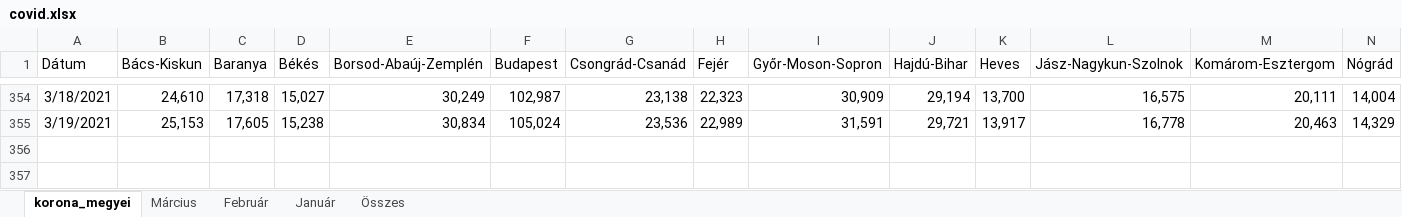
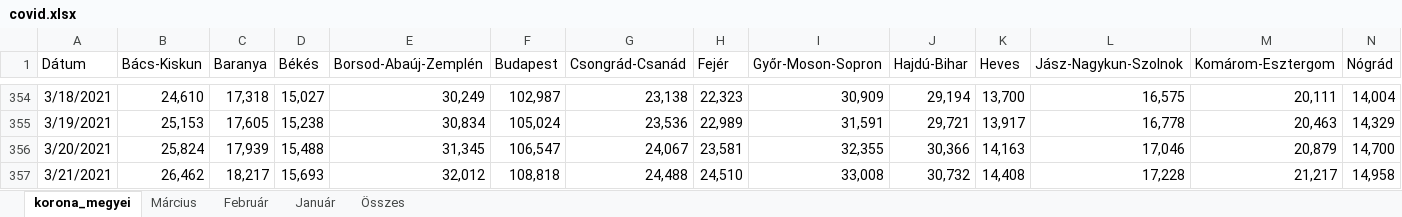
Before and after one commit to mollac/CoVid-19, an Excel workbook: covid.xlsx, sheet korona_megyei, drawn as a sheet; only a part is shown, gaps mark what is left out; values as stored, in another font and other column widths than the file's, no borders; table styles not drawn; rows hold the shown columns only; the diff names each change by its address in the sheet, - before the commit and + after, or states it on an @@ line.

```diff
--- a/covid.xlsx (sheet korona_megyei)
+++ b/covid.xlsx (sheet korona_megyei)
+row 356: 3/20/2021 | 25,824 | 17,939 | 15,488 | 31,345 | 106,547 | 24,067 | 23,581 | 32,355 | 30,366 | 14,163 | 17,046 | 20,879 | 14,700
+row 357: 3/21/2021 | 26,462 | 18,217 | 15,693 | 32,012 | 108,818 | 24,488 | 24,510 | 33,008 | 30,732 | 14,408 | 17,228 | 21,217 | 14,958
```
Also changed, not shown: sheet Összes, sheet Március, charts or pictures, halottak.xlsx.
